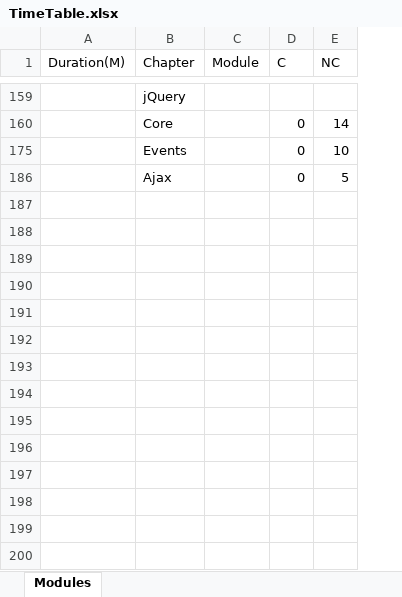
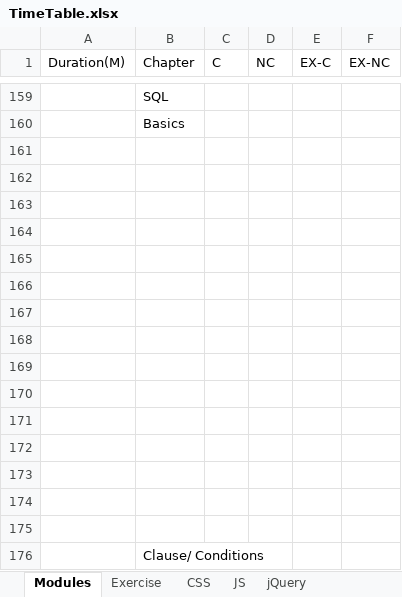
Before and after one commit to codeParane/ThusyStudies, an Excel workbook: TimeTable.xlsx, sheet Modules, drawn as a sheet; only a part is shown, gaps mark what is left out; values as stored, in another font and other column widths than the file's, no cell formats; removed rows and columns are numbered as before the commit, all else as after; the diff covers the shown part only; the diff names each change by its address in the sheet, - before the commit and + after, or states it on an @@ line.

```diff
--- a/TimeTable.xlsx (sheet Modules)
+++ b/TimeTable.xlsx (sheet Modules)
+sheet tab: Exercise
+sheet tab: CSS
+sheet tab: JS
+sheet tab: jQuery
-column C (Module), empty
+column E (EX-C), empty
+column F (EX-NC), empty
-B159 (Chapter): jQuery
+B159 (Chapter): SQL
+row 160:  | Basics
-row 161:  | Core |  | 0 | 14
+row 161: (empty)
-row 162:  | Events |  | 0 | 10
+row 162: (empty)
-row 163:  | Ajax |  | 0 | 5
+row 163: (empty)
+row 164: (empty)
+row 165: (empty)
+row 166: (empty)
+row 167: (empty)
+row 168: (empty)
+row 169: (empty)
+row 170: (empty)
+row 171: (empty)
+row 172: (empty)
+row 173: (empty)
+row 174: (empty)
+row 175: (empty)
+row 176:  | Clause/ Conditions
```
Also changed, not shown: 123 added rows and 77 edited cells elsewhere in this sheet, cell formats, hidden cells.
